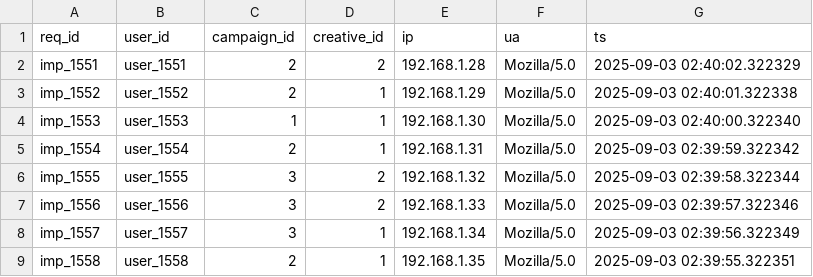
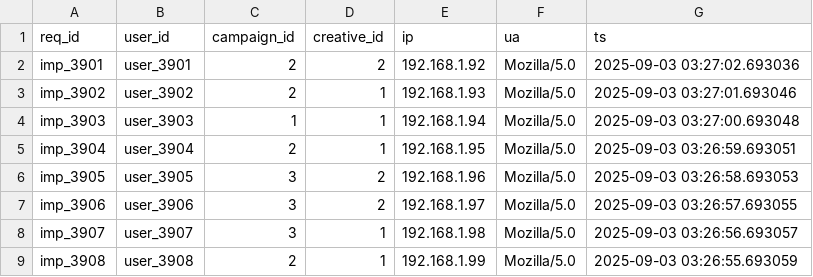
Before and after one commit to Doodhust/airflow_test_work, a CSV file: data/impressions.csv, drawn as a sheet; only a part is shown; the diff covers the shown part only.

```diff
--- a/data/impressions.csv
+++ b/data/impressions.csv
@@ -1,9 +1,9 @@
 req_id,user_id,campaign_id,creative_id,ip,ua,ts
-imp_1551,user_1551,2,2,192.168.1.28,Mozilla/5.0,2025-09-03 02:40:02.322329
-imp_1552,user_1552,2,1,192.168.1.29,Mozilla/5.0,2025-09-03 02:40:01.322338
-imp_1553,user_1553,1,1,192.168.1.30,Mozilla/5.0,2025-09-03 02:40:00.322340
-imp_1554,user_1554,2,1,192.168.1.31,Mozilla/5.0,2025-09-03 02:39:59.322342
-imp_1555,user_1555,3,2,192.168.1.32,Mozilla/5.0,2025-09-03 02:39:58.322344
-imp_1556,user_1556,3,2,192.168.1.33,Mozilla/5.0,2025-09-03 02:39:57.322346
-imp_1557,user_1557,3,1,192.168.1.34,Mozilla/5.0,2025-09-03 02:39:56.322349
-imp_1558,user_1558,2,1,192.168.1.35,Mozilla/5.0,2025-09-03 02:39:55.322351
+imp_3901,user_3901,2,2,192.168.1.92,Mozilla/5.0,2025-09-03 03:27:02.693036
+imp_3902,user_3902,2,1,192.168.1.93,Mozilla/5.0,2025-09-03 03:27:01.693046
+imp_3903,user_3903,1,1,192.168.1.94,Mozilla/5.0,2025-09-03 03:27:00.693048
+imp_3904,user_3904,2,1,192.168.1.95,Mozilla/5.0,2025-09-03 03:26:59.693051
+imp_3905,user_3905,3,2,192.168.1.96,Mozilla/5.0,2025-09-03 03:26:58.693053
+imp_3906,user_3906,3,2,192.168.1.97,Mozilla/5.0,2025-09-03 03:26:57.693055
+imp_3907,user_3907,3,1,192.168.1.98,Mozilla/5.0,2025-09-03 03:26:56.693057
+imp_3908,user_3908,2,1,192.168.1.99,Mozilla/5.0,2025-09-03 03:26:55.693059
```
Also changed, not shown: 168 edited cells elsewhere in this file, data/cleaned_impressions.csv, 4 other files.
